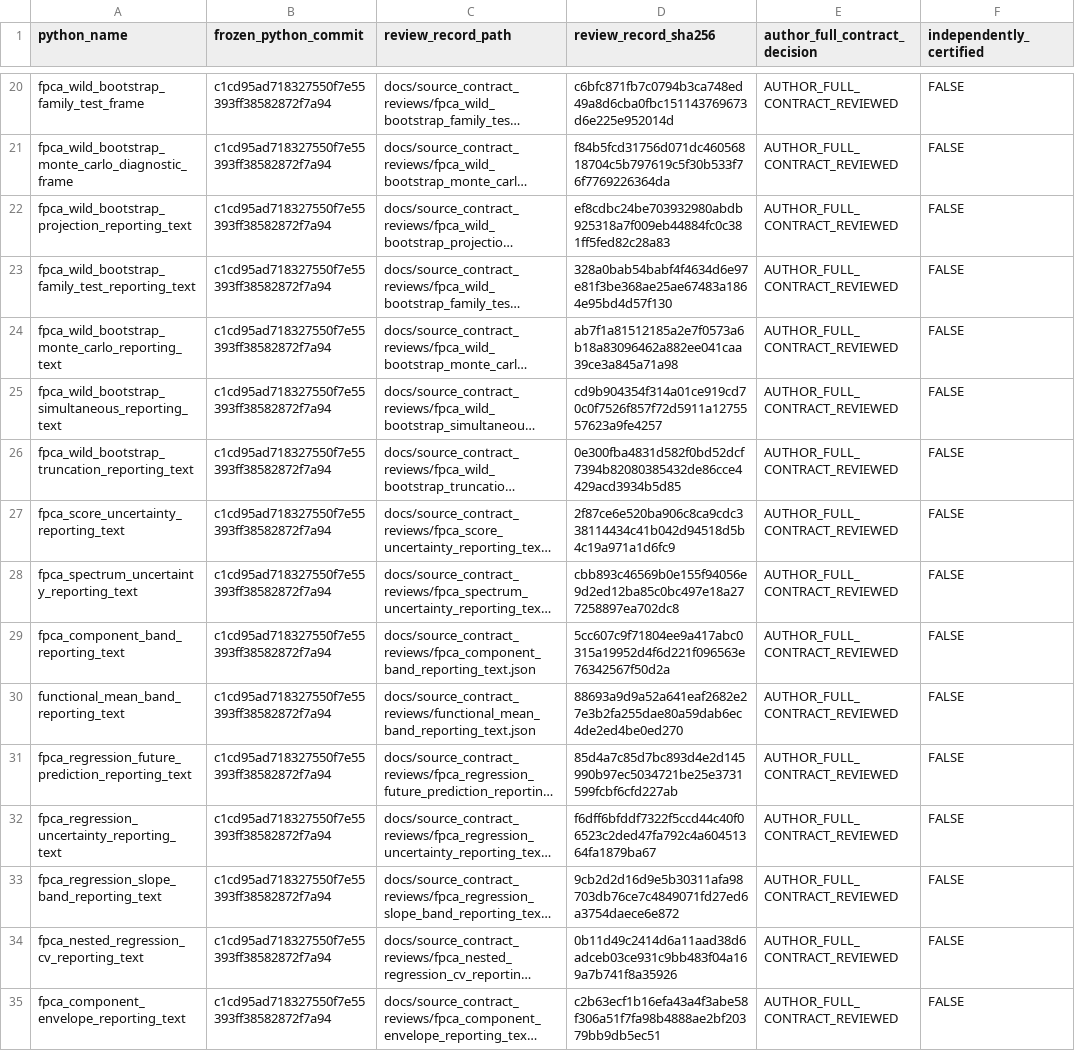
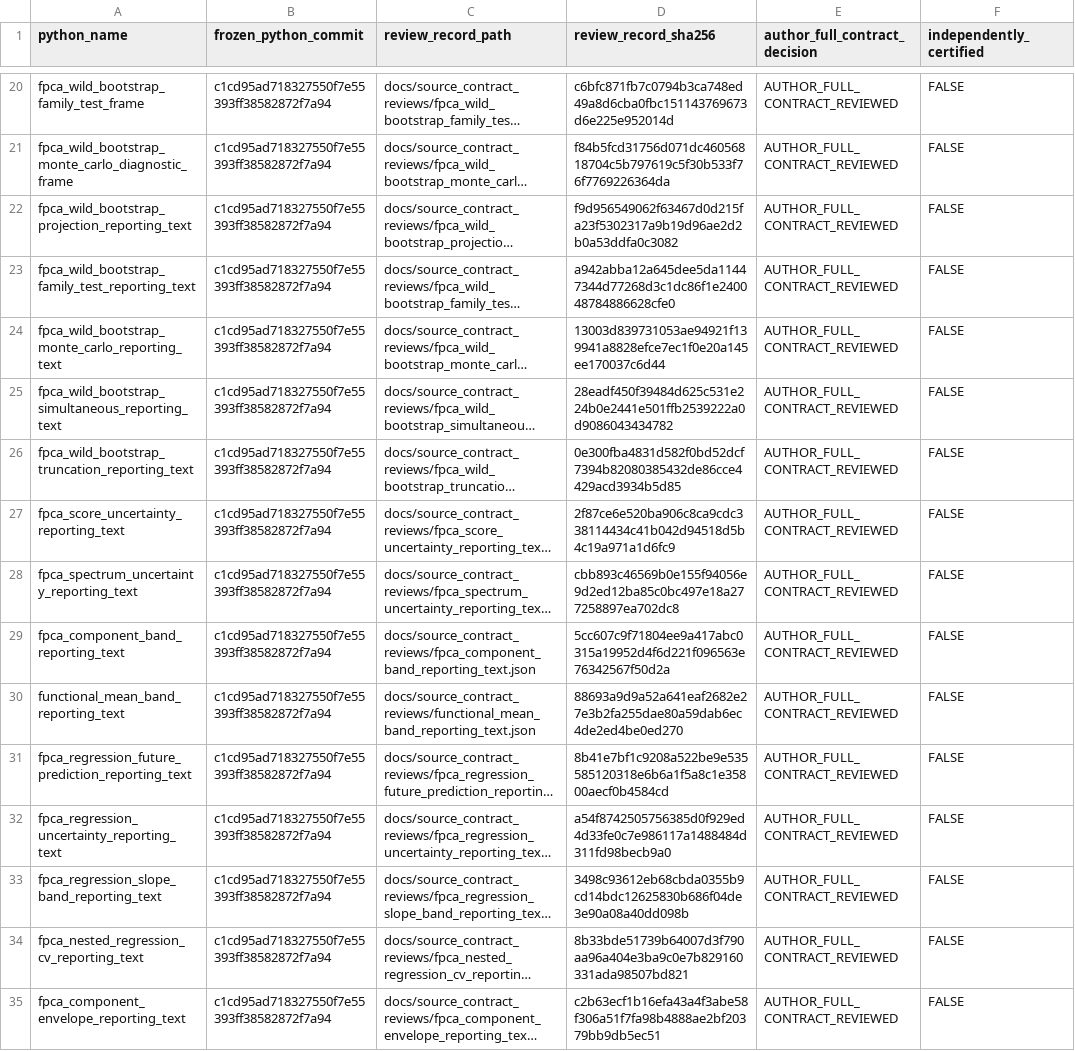
Before and after one commit to stefanosbalaskas/eyetrajectories, a CSV file: inst/extdata/reviewed_source_contract_closures_v1.csv, drawn as a sheet; only a part is shown, gaps mark what is left out; long unchanged cells end in …; the diff names each change by its address in the sheet, - before the commit and + after, or states it on an @@ line.

Commit message:
Update 13 reviewed SHA256 receipts after three CI test corrections

```diff
--- a/inst/extdata/reviewed_source_contract_closures_v1.csv
+++ b/inst/extdata/reviewed_source_contract_closures_v1.csv
-D22 (review_record_sha256): ef8cdbc24be703932980abdb925318a7f009eb44884fc0c381ff5fed82c28a83
+D22 (review_record_sha256): f9d956549062f63467d0d215fa23f5302317a9b19d96ae2d2b0a53ddfa0c3082
-D23 (review_record_sha256): 328a0bab54babf4f4634d6e97e81f3be368ae25ae67483a1864e95bd4d57f130
+D23 (review_record_sha256): a942abba12a645dee5da11447344d77268d3c1dc86f1e240048784886628cfe0
-D24 (review_record_sha256): ab7f1a81512185a2e7f0573a6b18a83096462a882ee041caa39ce3a845a71a98
+D24 (review_record_sha256): 13003d839731053ae94921f139941a8828efce7ec1f0e20a145ee170037c6d44
-D25 (review_record_sha256): cd9b904354f314a01ce919cd70c0f7526f857f72d5911a1275557623a9fe4257
+D25 (review_record_sha256): 28eadf450f39484d625c531e224b0e2441e501ffb2539222a0d9086043434782
-D31 (review_record_sha256): 85d4a7c85d7bc893d4e2d145990b97ec5034721be25e3731599fcbf6cfd227ab
+D31 (review_record_sha256): 8b41e7bf1c9208a522be9e535585120318e6b6a1f5a8c1e35800aecf0b4584cd
-D32 (review_record_sha256): f6dff6bfddf7322f5ccd44c40f06523c2ded47fa792c4a60451364fa1879ba67
+D32 (review_record_sha256): a54f8742505756385d0f929ed4d33fe0c7e986117a1488484d311fd98becb9a0
-D33 (review_record_sha256): 9cb2d2d16d9e5b30311afa98703db76ce7c4849071fd27ed6a3754daece6e872
+D33 (review_record_sha256): 3498c93612eb68cbda0355b9cd14bdc12625830b686f04de3e90a08a40dd098b
-D34 (review_record_sha256): 0b11d49c2414d6a11aad38d6adceb03ce931c9bb483f04a169a7b741f8a35926
+D34 (review_record_sha256): 8b33bde51739b64007d3f790aa96a404e3ba9c0e7b829160331ada98507bd821
```
